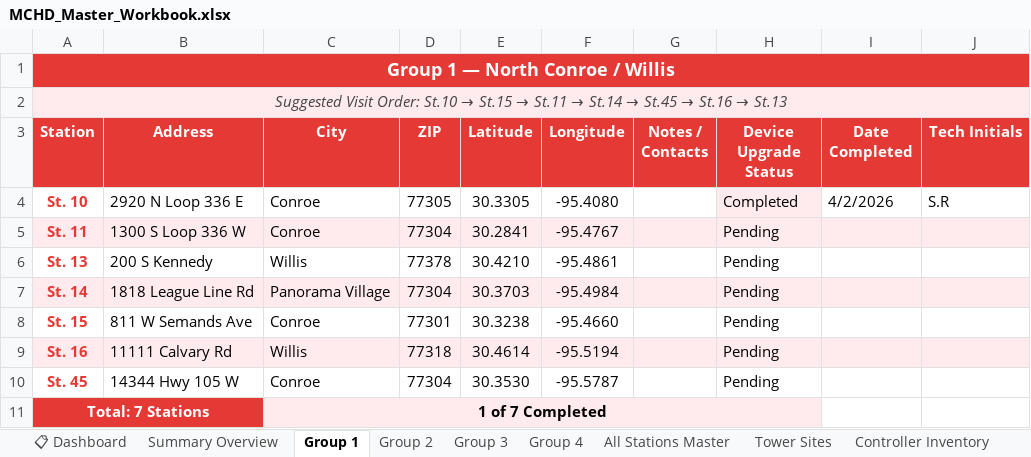
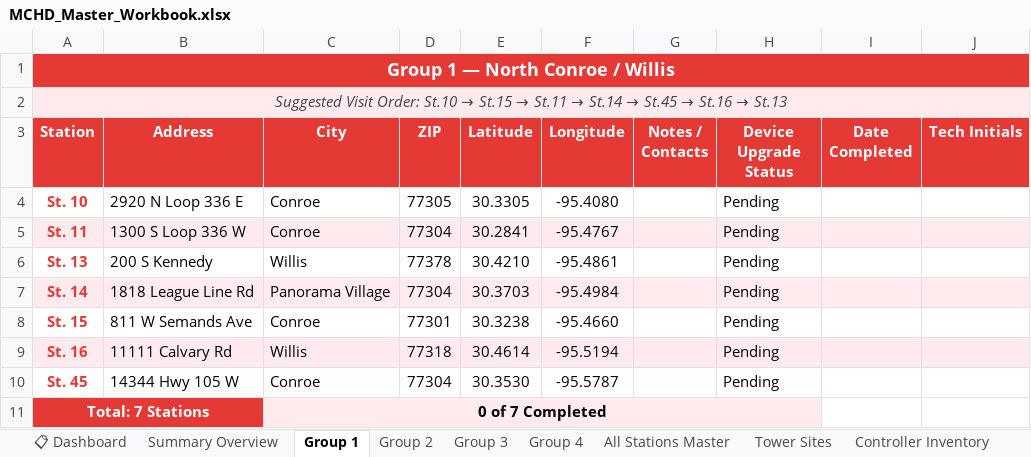
Before and after one commit to Vision-Integrated-Systems/vision, an Excel workbook: public/MCHD_Master_Workbook.xlsx, sheet Group 1, drawn as a sheet; values as stored, in another font and other column widths than the file's, no borders; charts and pictures not drawn; the diff names each change by its address in the sheet, - before the commit and + after, or states it on an @@ line.

```diff
--- a/public/MCHD_Master_Workbook.xlsx (sheet Group 1)
+++ b/public/MCHD_Master_Workbook.xlsx (sheet Group 1)
-B1:J1 fill: #E53935
+B1:J1 fill: none
-B2:J2 fill: #FFEBEE
+B2:J2 fill: none
-H4 (Device Upgrade Status): Completed
+H4 (Device Upgrade Status): Pending
-H4 fill: #FFEBEE
+H4 fill: none
-I4 (Date Completed): 4/2/2026
+I4 (Date Completed): (empty)
-J4 (Tech Initials): S.R
+J4 (Tech Initials): (empty)
-B11 fill: #E53935
+B11 fill: none
-C11 (City): 1 of 7 Completed
+C11 (City): 0 of 7 Completed
-D11:H11 fill: #FFEBEE
+D11:H11 fill: none
```
Also changed, not shown: sheet Tower Sites, sheet Summary Overview, sheet Group 3, sheet Group 4, sheet Group 2, sheet Controller Inventory, 5 more sheets, charts or pictures, 1 other file.
